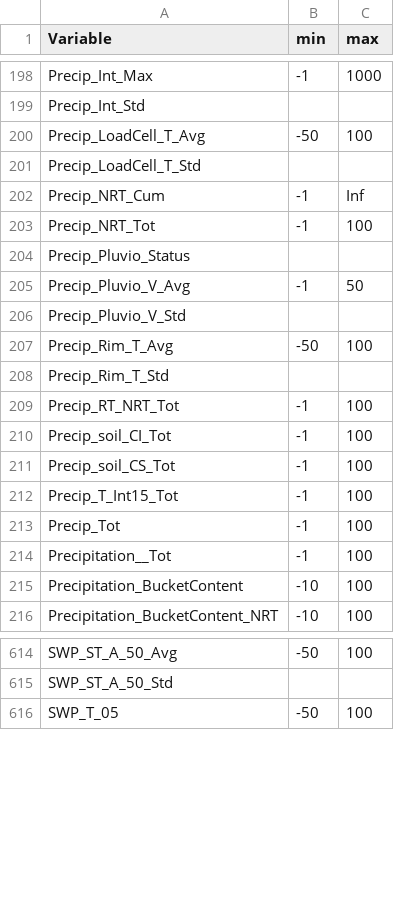
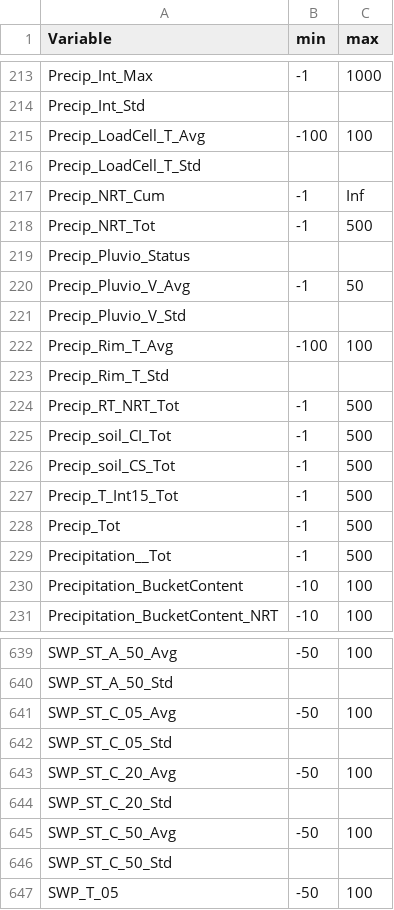
Before and after one commit to bridachristian/DataQualityCheckEuracAlpEnv, a CSV file: Data/Support_files/Other/Range.csv, drawn as a sheet; only a part is shown, gaps mark what is left out; the diff covers the shown part only.

```diff
--- a/Data/Support_files/Other/Range.csv
+++ b/Data/Support_files/Other/Range.csv
@@ -199,6 +214,6 @@ Precip_Int_Max,-1,1000
 Precip_Int_Std,,
-Precip_LoadCell_T_Avg,-50,100
+Precip_LoadCell_T_Avg,-100,100
 Precip_LoadCell_T_Std,,
 Precip_NRT_Cum,-1,Inf
-Precip_NRT_Tot,-1,100
+Precip_NRT_Tot,-1,500
 Precip_Pluvio_Status,,
@@ -206,10 +221,10 @@ Precip_Pluvio_V_Avg,-1,50
 Precip_Pluvio_V_Std,,
-Precip_Rim_T_Avg,-50,100
+Precip_Rim_T_Avg,-100,100
 Precip_Rim_T_Std,,
-Precip_RT_NRT_Tot,-1,100
-Precip_soil_CI_Tot,-1,100
-Precip_soil_CS_Tot,-1,100
-Precip_T_Int15_Tot,-1,100
-Precip_Tot,-1,100
-Precipitation__Tot,-1,100
+Precip_RT_NRT_Tot,-1,500
+Precip_soil_CI_Tot,-1,500
+Precip_soil_CS_Tot,-1,500
+Precip_T_Int15_Tot,-1,500
+Precip_Tot,-1,500
+Precipitation__Tot,-1,500
 Precipitation_BucketContent,-10,100
@@ -615,2 +640,8 @@ SWP_ST_A_50_Avg,-50,100
 SWP_ST_A_50_Std,,
+SWP_ST_C_05_Avg,-50,100
+SWP_ST_C_05_Std,,
+SWP_ST_C_20_Avg,-50,100
+SWP_ST_C_20_Std,,
+SWP_ST_C_50_Avg,-50,100
+SWP_ST_C_50_Std,,
 SWP_T_05,-50,100
```
Also changed, not shown: 41 added rows and 39 edited cells elsewhere in this file, Data/Support_files/Download_table/download_table.csv, Data/Support_files/Download_table/download_table_old.csv, 3 other files.
